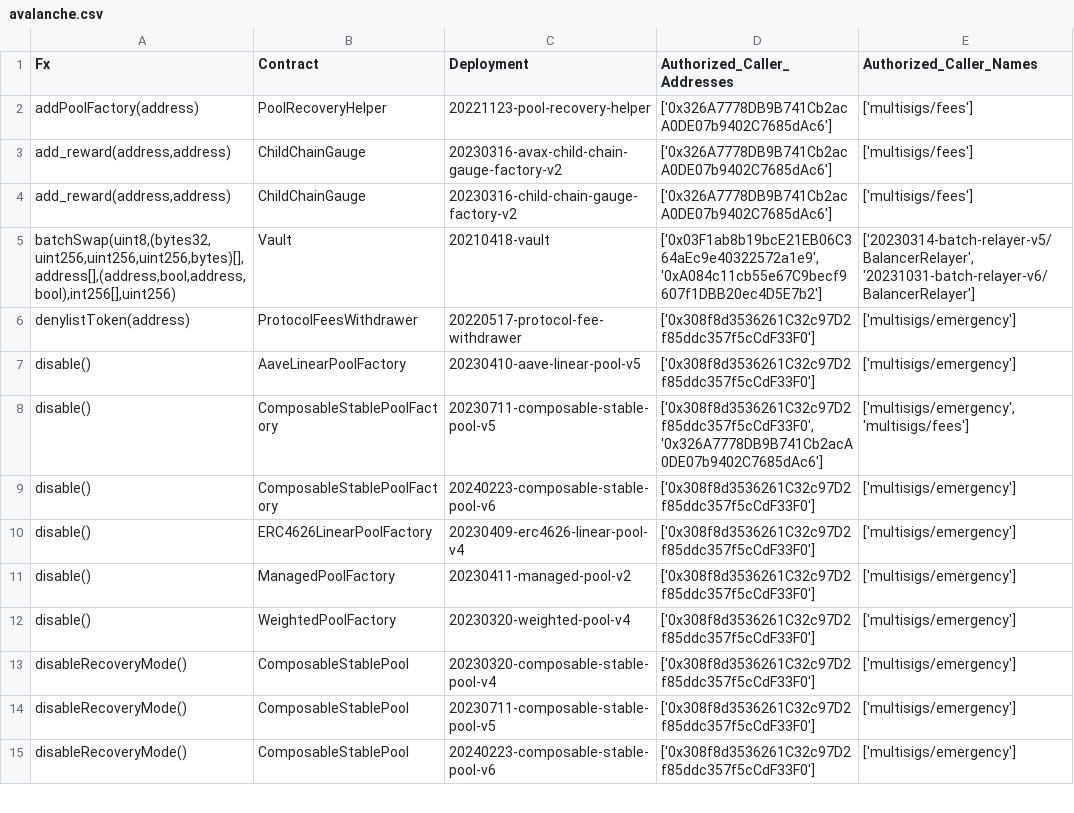
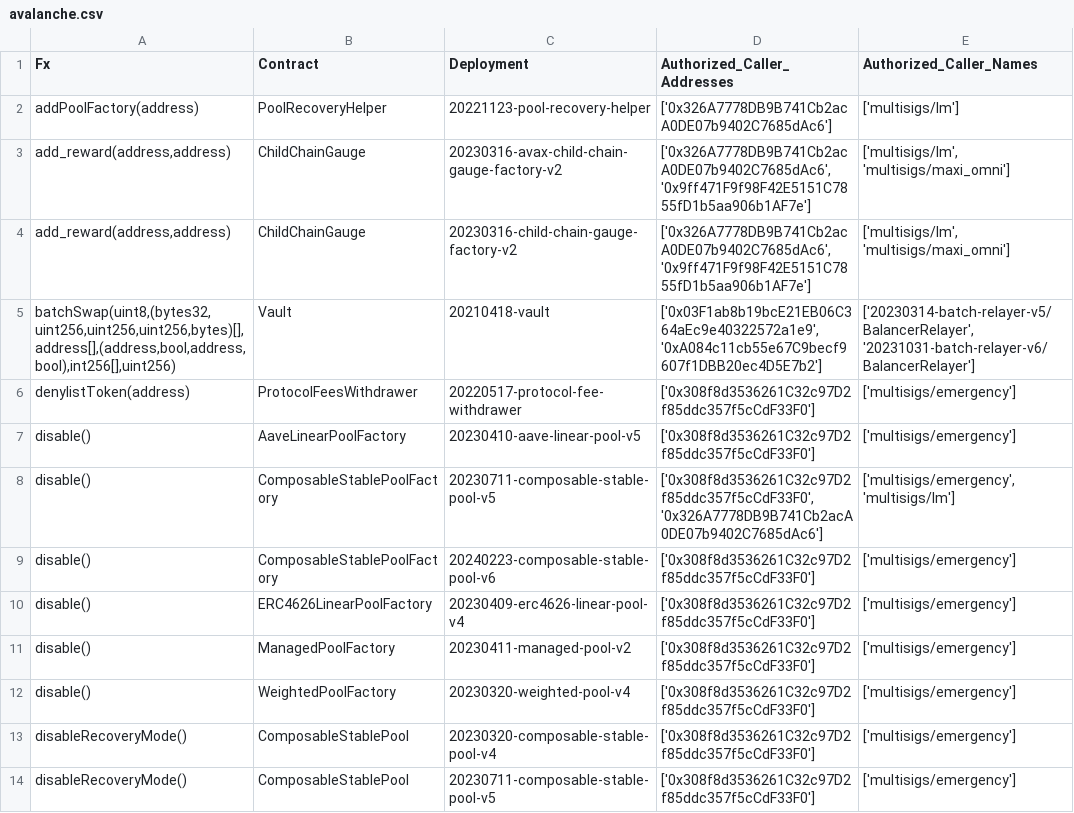
Before and after one commit to balancer/docs, a CSV file: data_files/permissions/avalanche.csv, drawn as a sheet; only a part is shown; the shorter side is filled out with more unchanged rows; the diff covers the shown part only.

```diff
--- a/data_files/permissions/avalanche.csv
+++ b/data_files/permissions/avalanche.csv
@@ -1,5 +1,5 @@
 Fx,Contract,Deployment,Authorized_Caller_Addresses,Authorized_Caller_Names
-addPoolFactory(address),PoolRecoveryHelper,20221123-pool-recovery-helper,['0x326A7778DB9B741Cb2acA0DE07b9402C7685dAc6'],['multisigs/fees']
-"add_reward(address,address)",ChildChainGauge,20230316-avax-child-chain-gauge-factory-v2,['0x326A7778DB9B741Cb2acA0DE07b9402C7685dAc6'],['multisigs/fees']
-"add_reward(address,address)",ChildChainGauge,20230316-child-chain-gauge-factory-v2,['0x326A7778DB9B741Cb2acA0DE07b9402C7685dAc6'],['multisigs/fees']
+addPoolFactory(address),PoolRecoveryHelper,20221123-pool-recovery-helper,['0x326A7778DB9B741Cb2acA0DE07b9402C7685dAc6'],['multisigs/lm']
+"add_reward(address,address)",ChildChainGauge,20230316-avax-child-chain-gauge-factory-v2,"['0x326A7778DB9B741Cb2acA0DE07b9402C7685dAc6', '0x9ff471F9f98F42E5151C7855fD1b5aa906b1AF7e']","['multisigs/lm', 'multisigs/maxi_omni']"
+"add_reward(address,address)",ChildChainGauge,20230316-child-chain-gauge-factory-v2,"['0x326A7778DB9B741Cb2acA0DE07b9402C7685dAc6', '0x9ff471F9f98F42E5151C7855fD1b5aa906b1AF7e']","['multisigs/lm', 'multisigs/maxi_omni']"
 "batchSwap(uint8,(bytes32,uint256,uint256,uint256,bytes)[],address[],(address,bool,address,bool),int256[],uint256)",Vault,20210418-vault,"['0x03F1ab8b19bcE21EB06C364aEc9e40322572a1e9', '0xA084c11cb55e67C9becf9607f1DBB20ec4D5E7b2']","['20230314-batch-relayer-v5/BalancerRelayer', '20231031-batch-relayer-v6/BalancerRelayer']"
@@ -7,3 +7,3 @@ denylistToken(address),ProtocolFeesWithdrawer,20220517-protocol-fee-withdrawer,[
 disable(),AaveLinearPoolFactory,20230410-aave-linear-pool-v5,['0x308f8d3536261C32c97D2f85ddc357f5cCdF33F0'],['multisigs/emergency']
-disable(),ComposableStablePoolFactory,20230711-composable-stable-pool-v5,"['0x308f8d3536261C32c97D2f85ddc357f5cCdF33F0', '0x326A7778DB9B741Cb2acA0DE07b9402C7685dAc6']","['multisigs/emergency', 'multisigs/fees']"
+disable(),ComposableStablePoolFactory,20230711-composable-stable-pool-v5,"['0x308f8d3536261C32c97D2f85ddc357f5cCdF33F0', '0x326A7778DB9B741Cb2acA0DE07b9402C7685dAc6']","['multisigs/emergency', 'multisigs/lm']"
 disable(),ComposableStablePoolFactory,20240223-composable-stable-pool-v6,['0x308f8d3536261C32c97D2f85ddc357f5cCdF33F0'],['multisigs/emergency']
```
Also changed, not shown: 19 edited cells elsewhere in this file, 25 other files.
